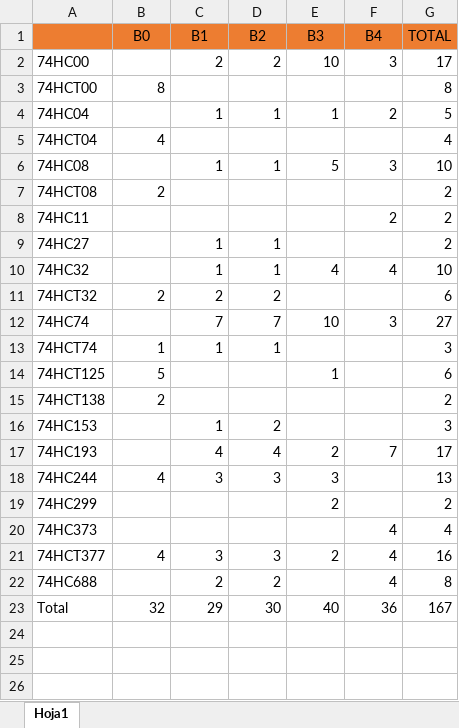
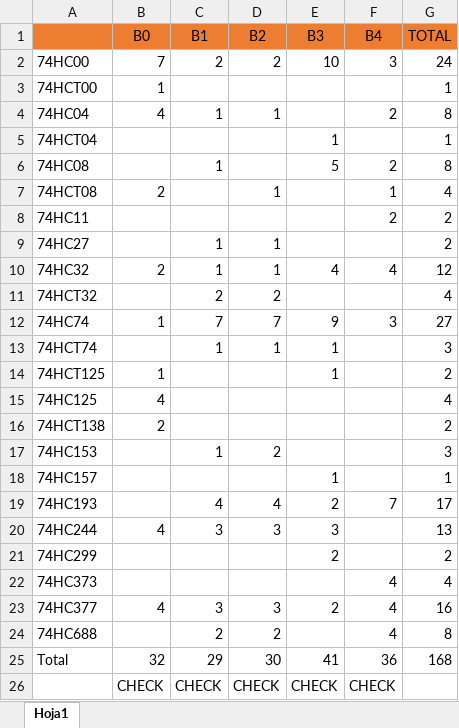
Before and after one commit to dmolinagarcia/74HCT6526, an Excel workbook: All_ICs_Inventory.xlsx, sheet Hoja1, drawn as a sheet; values as stored, in another font and other column widths than the file's, no borders; table styles not drawn; addresses are those after the commit; the diff names each change by its address in the sheet, - before the commit and + after, or states it on an @@ line.

```diff
--- a/All_ICs_Inventory.xlsx (sheet Hoja1)
+++ b/All_ICs_Inventory.xlsx (sheet Hoja1)
-B2 (B0): (empty)
+B2 (B0): 7
-G2 (TOTAL): 17
+G2 (TOTAL): 24
-B3 (B0): 8
+B3 (B0): 1
-G3 (TOTAL): 8
+G3 (TOTAL): 1
-B4 (B0): (empty)
+B4 (B0): 4
-E4 (B3): 1
+E4 (B3): (empty)
-G4 (TOTAL): 5
+G4 (TOTAL): 8
-B5 (B0): 4
+B5 (B0): (empty)
-E5 (B3): (empty)
+E5 (B3): 1
-G5 (TOTAL): 4
+G5 (TOTAL): 1
-D6 (B2): 1
+D6 (B2): (empty)
-F6 (B4): 3
+F6 (B4): 2
-G6 (TOTAL): 10
+G6 (TOTAL): 8
-D7 (B2): (empty)
+D7 (B2): 1
-F7 (B4): (empty)
+F7 (B4): 1
-G7 (TOTAL): 2
+G7 (TOTAL): 4
-B10 (B0): (empty)
+B10 (B0): 2
-G10 (TOTAL): 10
+G10 (TOTAL): 12
-B11 (B0): 2
+B11 (B0): (empty)
-G11 (TOTAL): 6
+G11 (TOTAL): 4
-B12 (B0): (empty)
+B12 (B0): 1
-E12 (B3): 10
+E12 (B3): 9
-B13 (B0): 1
+B13 (B0): (empty)
-E13 (B3): (empty)
+E13 (B3): 1
-B14 (B0): 5
+B14 (B0): 1
-G14 (TOTAL): 6
+G14 (TOTAL): 2
+row 15: 74HC125 | 4 |  |  |  |  | 4
+row 18: 74HC157 |  |  |  | 1 |  | 1
-A23: 74HCT377
+A23: 74HC377
-E25 (B3): 40
+E25 (B3): 41
-G25 (TOTAL): 167
+G25 (TOTAL): 168
+row 26:  | CHECK | CHECK | CHECK | CHECK | CHECK
```
Also changed, not shown: formulas that keep their value, 29 other files.
